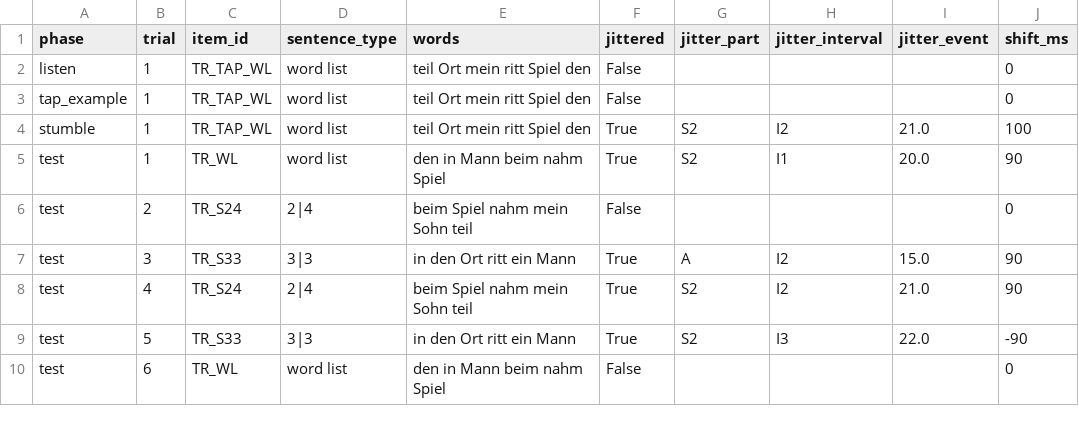
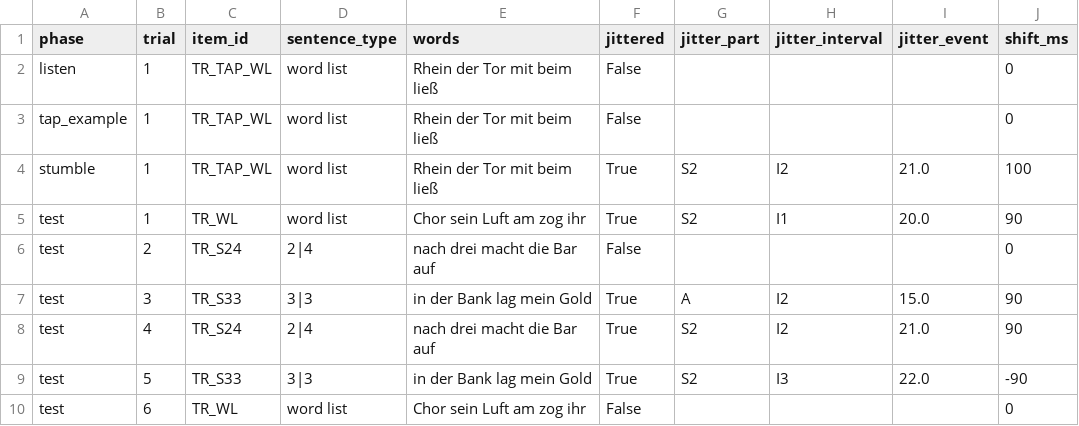
Before and after one commit to berfinbastug/tapping_detection_sentences, a CSV file: tapping/design_tables/tapping_training_design.csv, drawn as a sheet; only a part is shown; the diff names each change by its address in the sheet, - before the commit and + after, or states it on an @@ line.

```diff
--- a/tapping/design_tables/tapping_training_design.csv
+++ b/tapping/design_tables/tapping_training_design.csv
-E2:E4 (words): teil Ort mein ritt Spiel den
+E2:E4 (words): Rhein der Tor mit beim ließ
-E5 (words): den in Mann beim nahm Spiel
+E5 (words): Chor sein Luft am zog ihr
-E6 (words): beim Spiel nahm mein Sohn teil
+E6 (words): nach drei macht die Bar auf
-E7 (words): in den Ort ritt ein Mann
+E7 (words): in der Bank lag mein Gold
-E8 (words): beim Spiel nahm mein Sohn teil
+E8 (words): nach drei macht die Bar auf
-E9 (words): in den Ort ritt ein Mann
+E9 (words): in der Bank lag mein Gold
-E10 (words): den in Mann beim nahm Spiel
+E10 (words): Chor sein Luft am zog ihr
```
Also changed, not shown: sentence_lists/items_2_4.csv, sentence_lists/items_3_3.csv, 13 other files.
